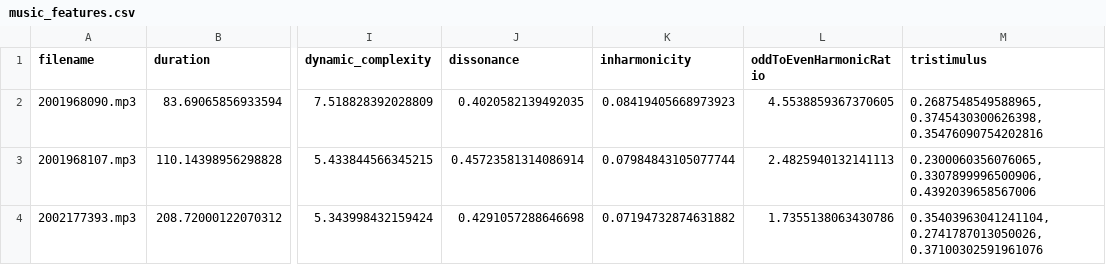
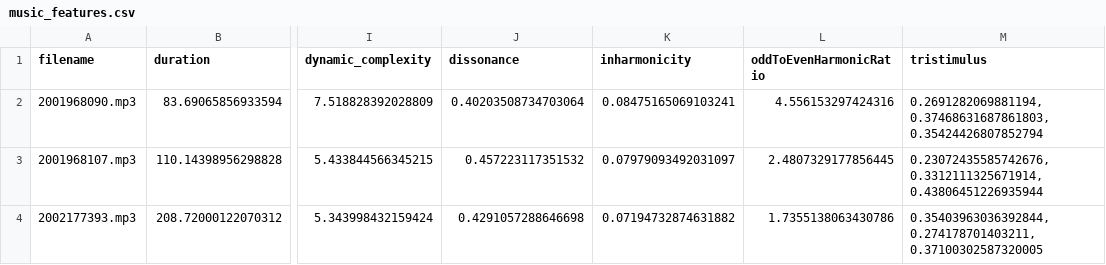
Before and after one commit to jasonmokk/music-feature-extraction, a CSV file: results/music_features.csv, drawn as a sheet; only a part is shown, gaps mark what is left out; the diff names each change by its address in the sheet, - before the commit and + after, or states it on an @@ line.

```diff
--- a/results/music_features.csv
+++ b/results/music_features.csv
-J2 (dissonance): 0.4020582139492035
+J2 (dissonance): 0.40203508734703064
-K2 (inharmonicity): 0.08419405668973923
+K2 (inharmonicity): 0.08475165069103241
-L2 (oddToEvenHarmonicRatio): 4.5538859367370605
+L2 (oddToEvenHarmonicRatio): 4.556153297424316
-M2 (tristimulus): 0.2687548549588965, 0.3745430300626398, 0.35476090754202816
+M2 (tristimulus): 0.2691282069881194, 0.37468631687861803, 0.35424426807852794
-J3 (dissonance): 0.45723581314086914
+J3 (dissonance): 0.457223117351532
-K3 (inharmonicity): 0.07984843105077744
+K3 (inharmonicity): 0.07979093492031097
-L3 (oddToEvenHarmonicRatio): 2.4825940132141113
+L3 (oddToEvenHarmonicRatio): 2.4807329177856445
-M3 (tristimulus): 0.2300060356076065, 0.3307899996500906, 0.4392039658567006
+M3 (tristimulus): 0.23072435585742676, 0.3312111325671914, 0.43806451226935944
-M4 (tristimulus): 0.35403963041241104, 0.2741787013050026, 0.37100302591961076
+M4 (tristimulus): 0.35403963036392844, 0.274178701403211, 0.37100302587320005
```
Also changed, not shown: 11 other files.
